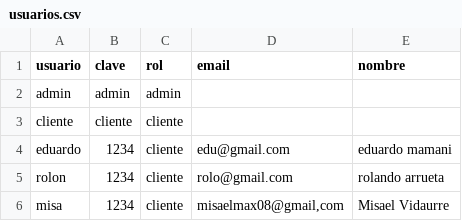
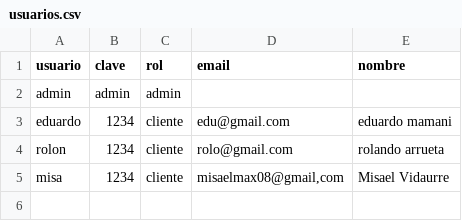
Before and after one commit to EduardoPAKITO/ProyectoSeminario, a CSV file: Front-End Plataforma E-commerce/data/usuarios.csv, drawn as a sheet; the diff names each change by its address in the sheet, - before the commit and + after, or states it on an @@ line.

```diff
--- a/Front-End Plataforma E-commerce/data/usuarios.csv
+++ b/Front-End Plataforma E-commerce/data/usuarios.csv
-row 3: cliente | cliente | cliente
```
Also changed, not shown: 27 other files.
